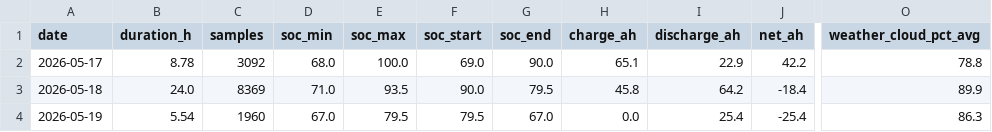
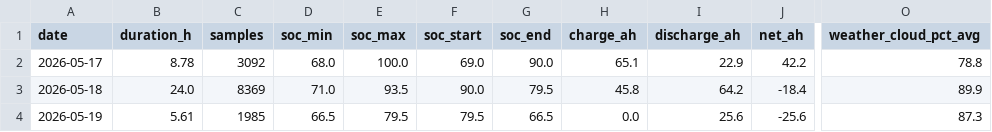
Before and after one commit to kaanow/volthium_reader, a CSV file: data/daily_summary.csv, drawn as a sheet; only a part is shown, gaps mark what is left out; the diff names each change by its address in the sheet, - before the commit and + after, or states it on an @@ line.

```diff
--- a/data/daily_summary.csv
+++ b/data/daily_summary.csv
-B4 (duration_h): 5.54
+B4 (duration_h): 5.61
-C4 (samples): 1960
+C4 (samples): 1985
-D4 (soc_min): 67.0
+D4 (soc_min): 66.5
-G4 (soc_end): 67.0
+G4 (soc_end): 66.5
-I4 (discharge_ah): 25.4
+I4 (discharge_ah): 25.6
-J4 (net_ah): -25.4
+J4 (net_ah): -25.6
-O4 (weather_cloud_pct_avg): 86.3
+O4 (weather_cloud_pct_avg): 87.3
```
Also changed, not shown: data/weather.csv, 8 other files.
